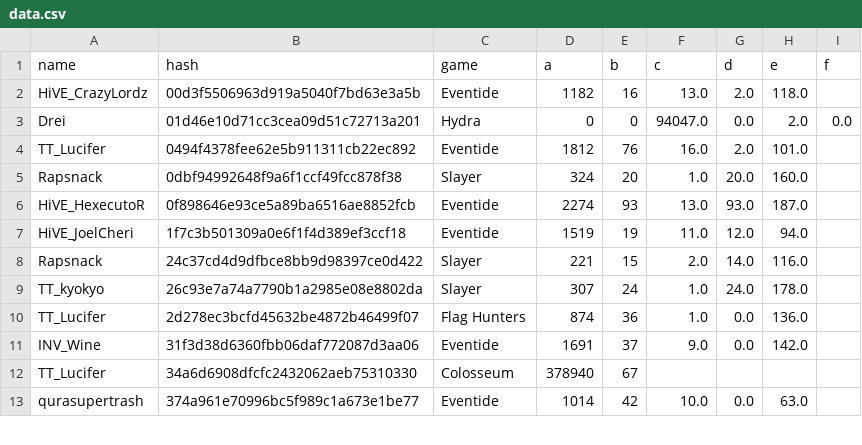
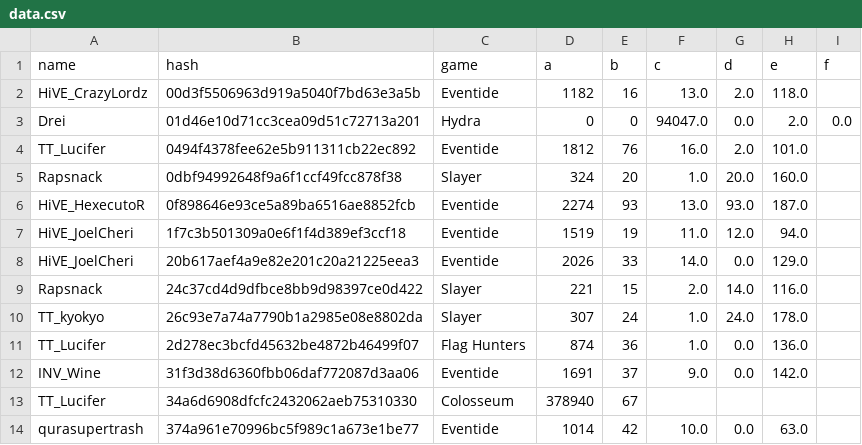
Before and after one commit to catalystblack/catalystblack.github.io, a CSV file: csv/data.csv, drawn as a sheet; only a part is shown; the diff names each change by its address in the sheet, - before the commit and + after, or states it on an @@ line.

Commit message:
data upload

```diff
--- a/csv/data.csv
+++ b/csv/data.csv
+row 8: HiVE_JoelCheri | 20b617aef4a9e82e201c20a21225eea3 | Eventide | 2026 | 33 | 14.0 | 0.0 | 129.0
```
Also changed, not shown: csv/eventide/assists.csv, csv/eventide/kills.csv, 3 other files.
